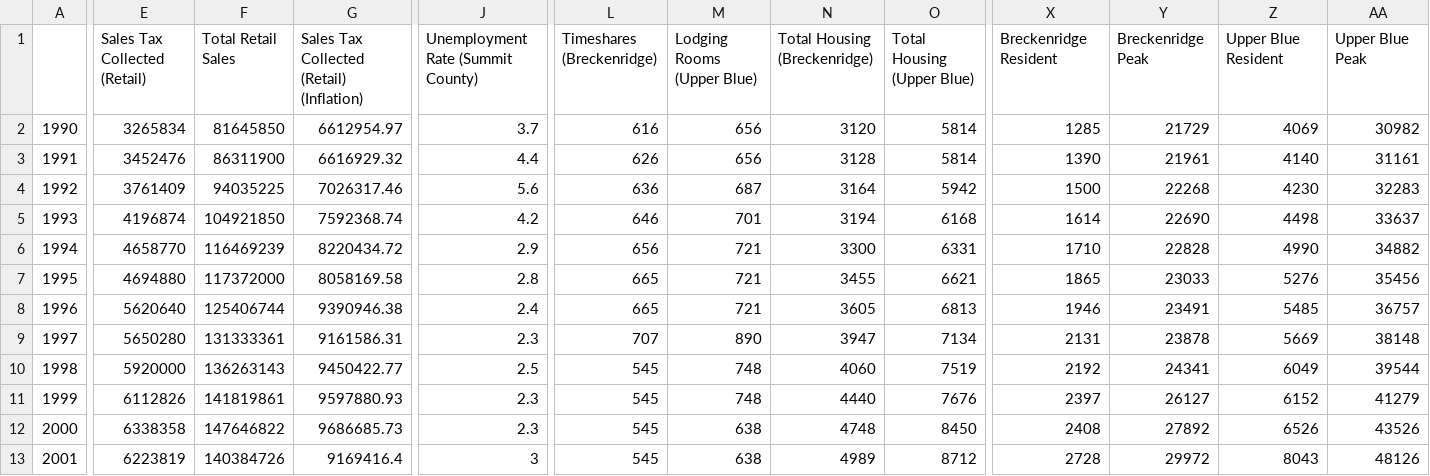
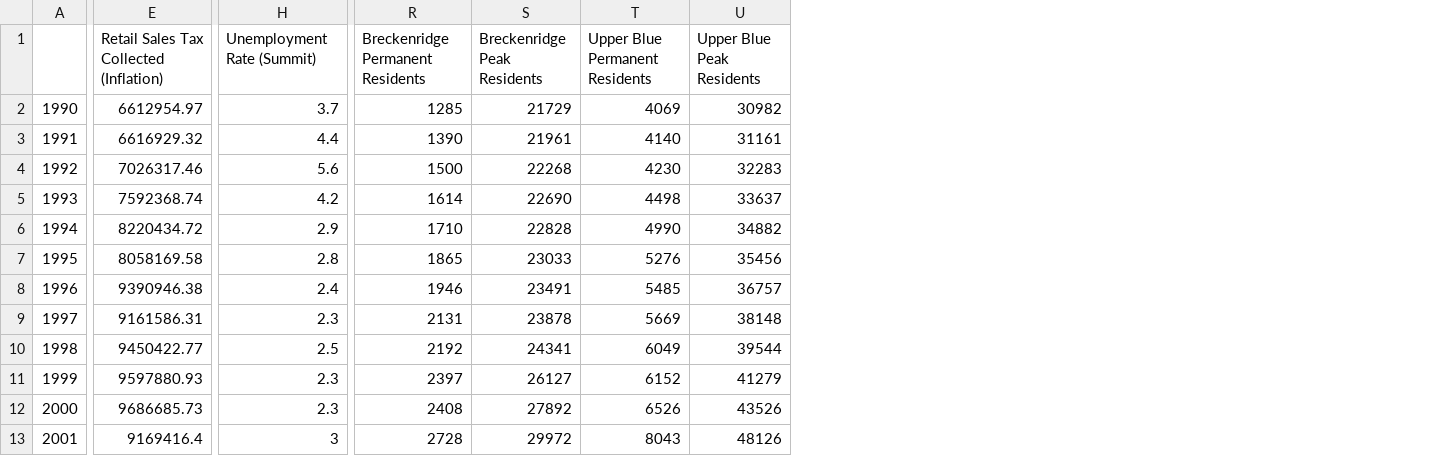
Before and after one commit to starfishak/ski-resort-analysis, a CSV file: SkiData_Raw.csv, drawn as a sheet; only a part is shown, gaps mark what is left out; removed rows and columns are numbered as before the commit, all else as after; the diff covers the shown part only; the diff names each change by its address in the sheet, - before the commit and + after, or states it on an @@ line.

```diff
--- a/SkiData_Raw.csv
+++ b/SkiData_Raw.csv
-column E (Sales Tax Collected (Retail)), rows 2-13: 3265834 | 3452476 | 3761409 | 4196874 | 4658770 | 4694880 | 5620640 | 5650280 | 5920000 | 6112826 | 6338358 | 6223819
-column F (Total Retail Sales), rows 2-13: 81645850 | 86311900 | 94035225 | 104921850 | 116469239 | 117372000 | 125406744 | 131333361 | 136263143 | 141819861 | 147646822 | 140384726
-column L (Timeshares (Breckenridge)), rows 2-13: 616 | 626 | 636 | 646 | 656 | 665 | 665 | 707 | 545 | 545 | 545 | 545
-column M (Lodging Rooms (Upper Blue)), rows 2-13: 656 | 656 | 687 | 701 | 721 | 721 | 721 | 890 | 748 | 748 | 638 | 638
-column N (Total Housing (Breckenridge)), rows 2-13: 3120 | 3128 | 3164 | 3194 | 3300 | 3455 | 3605 | 3947 | 4060 | 4440 | 4748 | 4989
-column O (Total Housing (Upper Blue)), rows 2-13: 5814 | 5814 | 5942 | 6168 | 6331 | 6621 | 6813 | 7134 | 7519 | 7676 | 8450 | 8712
-E1: Sales Tax Collected (Retail) (Inflation)
+E1: Retail Sales Tax Collected (Inflation)
-H1: Unemployment Rate (Summit County)
+H1: Unemployment Rate (Summit)
-R1: Breckenridge Resident
+R1: Breckenridge Permanent Residents
-S1: Breckenridge Peak
+S1: Breckenridge Peak Residents
-T1: Upper Blue Resident
+T1: Upper Blue Permanent Residents
-U1: Upper Blue Peak
+U1: Upper Blue Peak Residents
```
Also changed, not shown: 2 edited cells elsewhere in this file, 5 other files.
